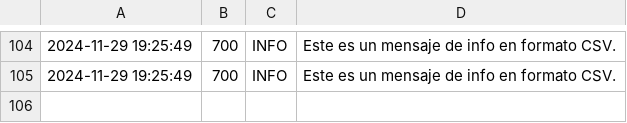
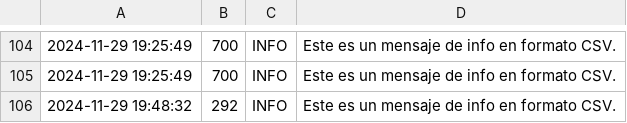
Before and after one commit to Bemen3M07/jupiter-logs-pandas-OmaimaBenHamouda, a CSV file: csv_log.csv, drawn as a sheet; only a part is shown, gaps mark what is left out; the diff names each change by its address in the sheet, - before the commit and + after, or states it on an @@ line.

```diff
--- a/csv_log.csv
+++ b/csv_log.csv
+row 106: 2024-11-29 19:48:32 | 292 | INFO | Este es un mensaje de info en formato CSV.
```
Also changed, not shown: 3 other files.
